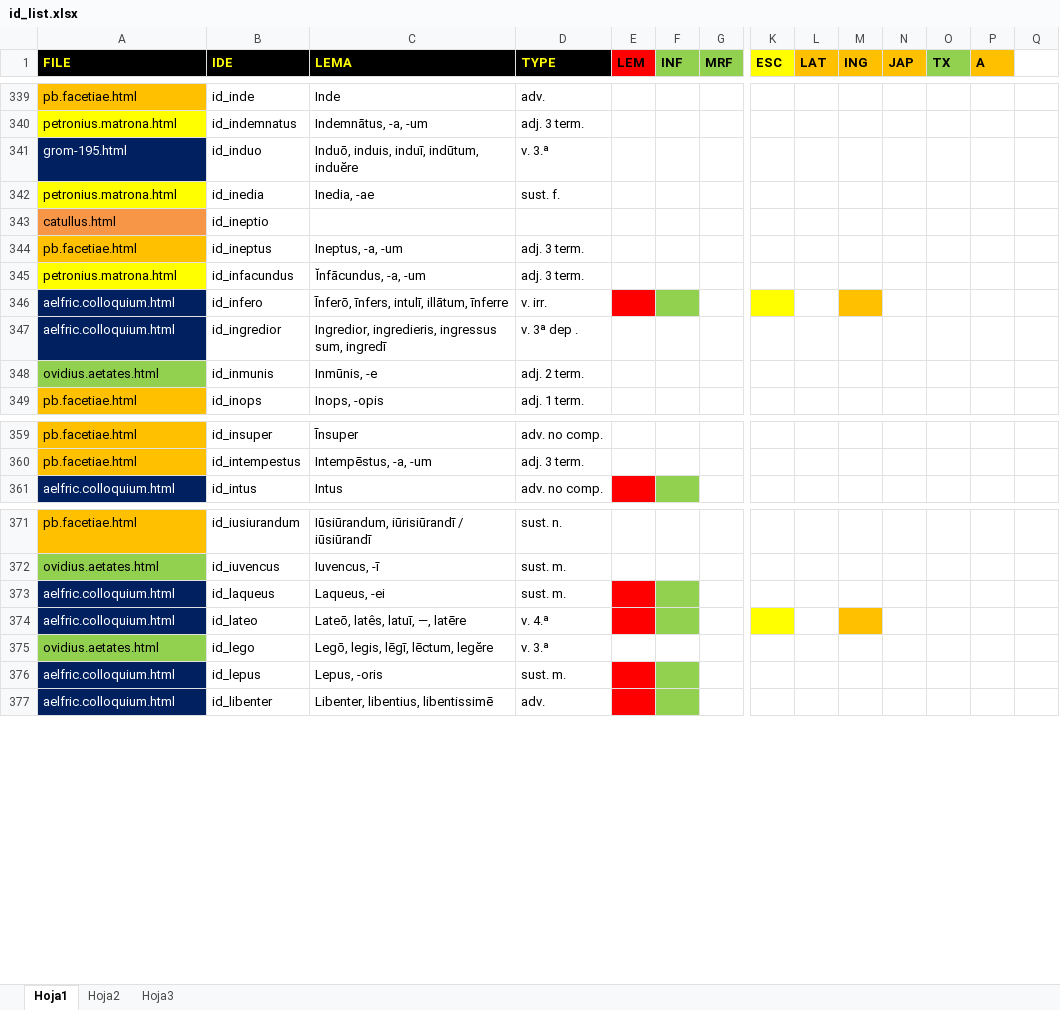
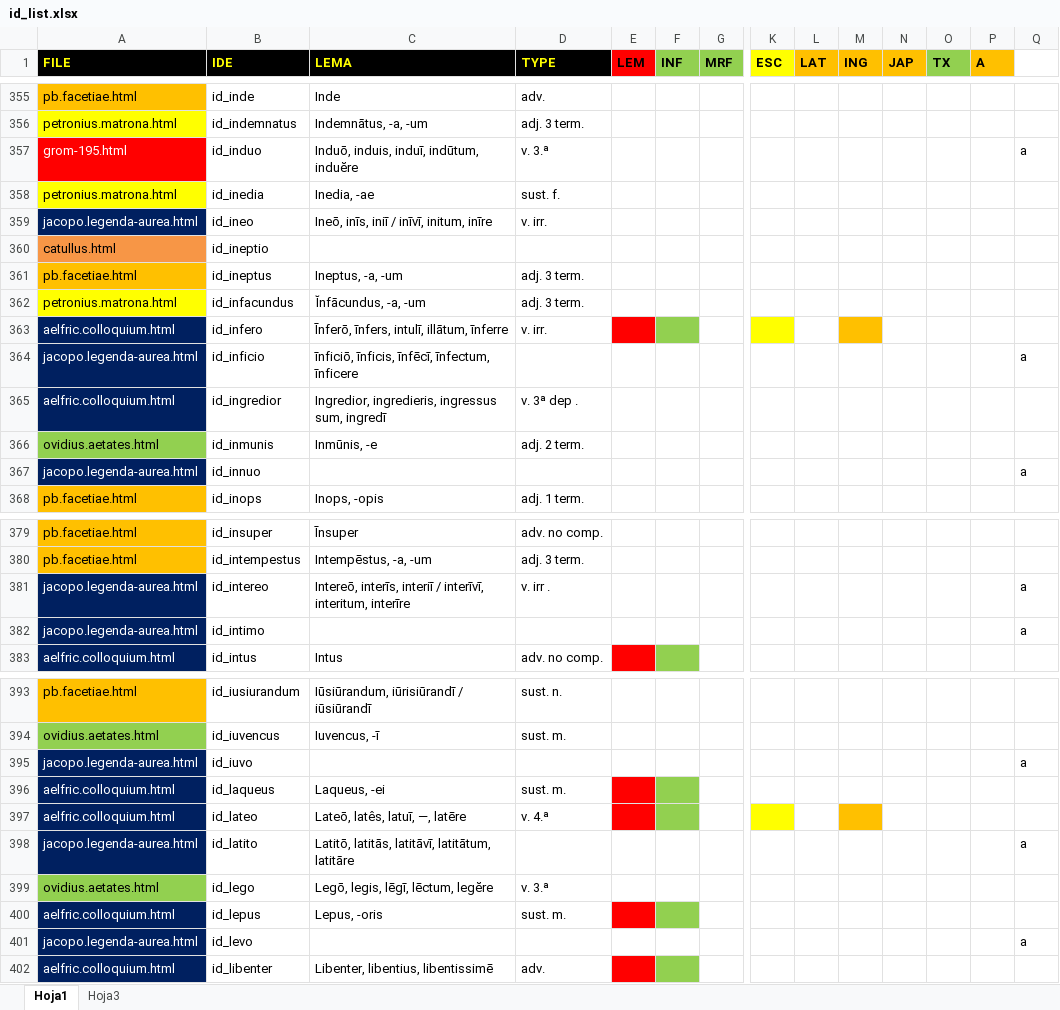
Before and after one commit to rarqui/rarqui.github.io, an Excel workbook: latin/id_list.xlsx, sheet Hoja1, drawn as a sheet; only a part is shown, gaps mark what is left out; values as stored, in another font and other column widths than the file's, no borders; addresses are those after the commit; rows hold the shown columns only; the diff covers the shown part only; the diff names each change by its address in the sheet, - before the commit and + after, or states it on an @@ line.

```diff
--- a/latin/id_list.xlsx (sheet Hoja1)
+++ b/latin/id_list.xlsx (sheet Hoja1)
-sheet tab: Hoja2
-A357 fill: #002060
+A357 fill: #FF0000
-Q357: (empty)
+Q357: a
+row 359: jacopo.legenda-aurea.html | id_ineo | Ineō, inīs, iniī / inīvī, initum, inīre | v. irr.
+row 364: jacopo.legenda-aurea.html | id_inficio | īnficiō, īnficis, īnfēcī, īnfectum, īnficere |  |  |  |  |  |  |  |  |  |  | a
+row 367: jacopo.legenda-aurea.html | id_innuo |  |  |  |  |  |  |  |  |  |  |  | a
+row 381: jacopo.legenda-aurea.html | id_intereo | Intereō, interīs, interiī / interīvī, interitum, interīre | v. irr . |  |  |  |  |  |  |  |  |  | a
+row 382: jacopo.legenda-aurea.html | id_intimo |  |  |  |  |  |  |  |  |  |  |  | a
+row 395: jacopo.legenda-aurea.html | id_iuvo |  |  |  |  |  |  |  |  |  |  |  | a
+row 398: jacopo.legenda-aurea.html | id_latito | Latitō, latitās, latitāvī, latitātum, latitāre |  |  |  |  |  |  |  |  |  |  | a
+row 401: jacopo.legenda-aurea.html | id_levo |  |  |  |  |  |  |  |  |  |  |  | a
```
Also changed, not shown: 42 added rows, 1 removed row and cell formats elsewhere in this sheet, 1 other file.
